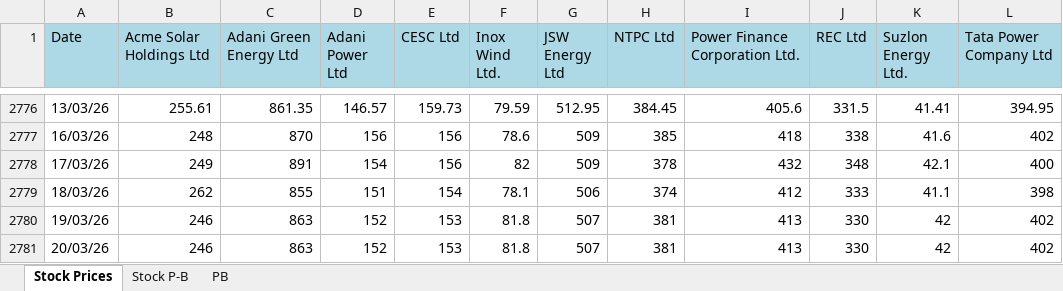
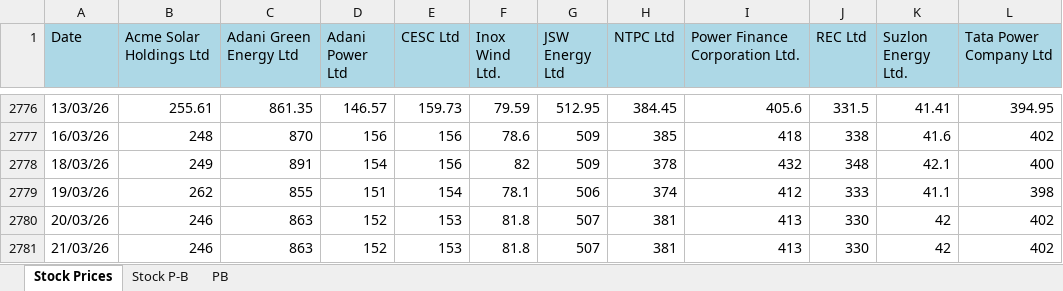
Before and after one commit to siddkanodia-1994/india-generation-dashboard-V22, an Excel workbook: public/data/stock.xlsx, sheet Stock Prices, drawn as a sheet; only a part is shown, gaps mark what is left out; values as stored, in another font and other column widths than the file's, no borders; removed rows and columns are numbered as before the commit, all else as after; the diff names each change by its address in the sheet, - before the commit and + after, or states it on an @@ line.

```diff
--- a/public/data/stock.xlsx (sheet Stock Prices)
+++ b/public/data/stock.xlsx (sheet Stock Prices)
-A2778 (Date): 17/03/26
+A2778 (Date): 18/03/26
-A2779 (Date): 18/03/26
+A2779 (Date): 19/03/26
-row 2780: 19/03/26 | 246 | 863 | 152 | 153 | 81.8 | 507 | 381 | 413 | 330 | 42 | 402
+row 2781: 21/03/26 | 246 | 863 | 152 | 153 | 81.8 | 507 | 381 | 413 | 330 | 42 | 402
```
Also changed, not shown: sheet Stock P-B, 1 other file.
